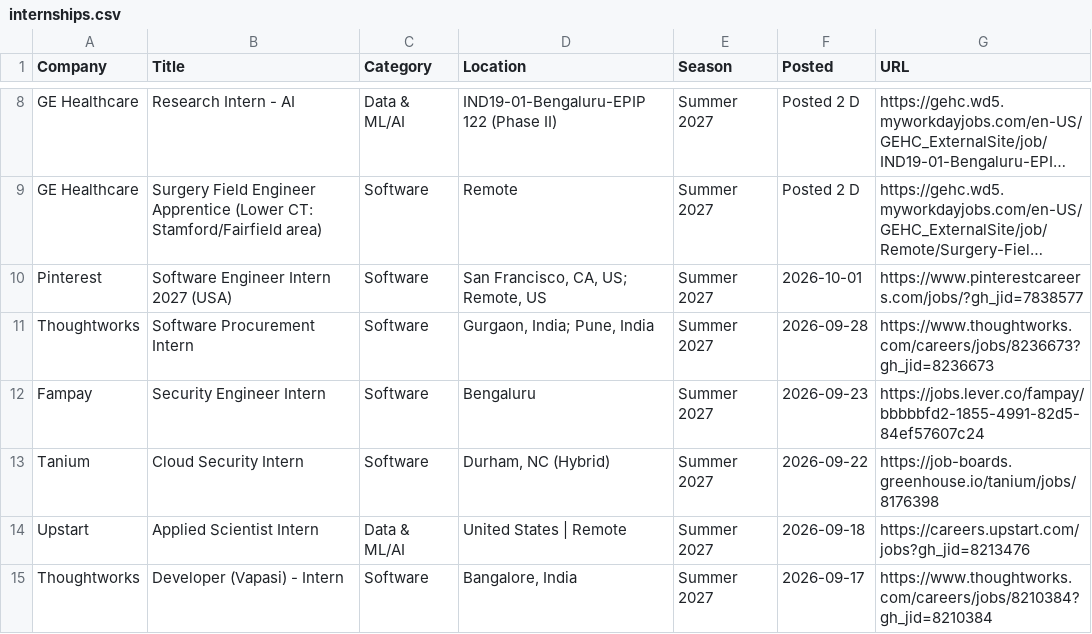
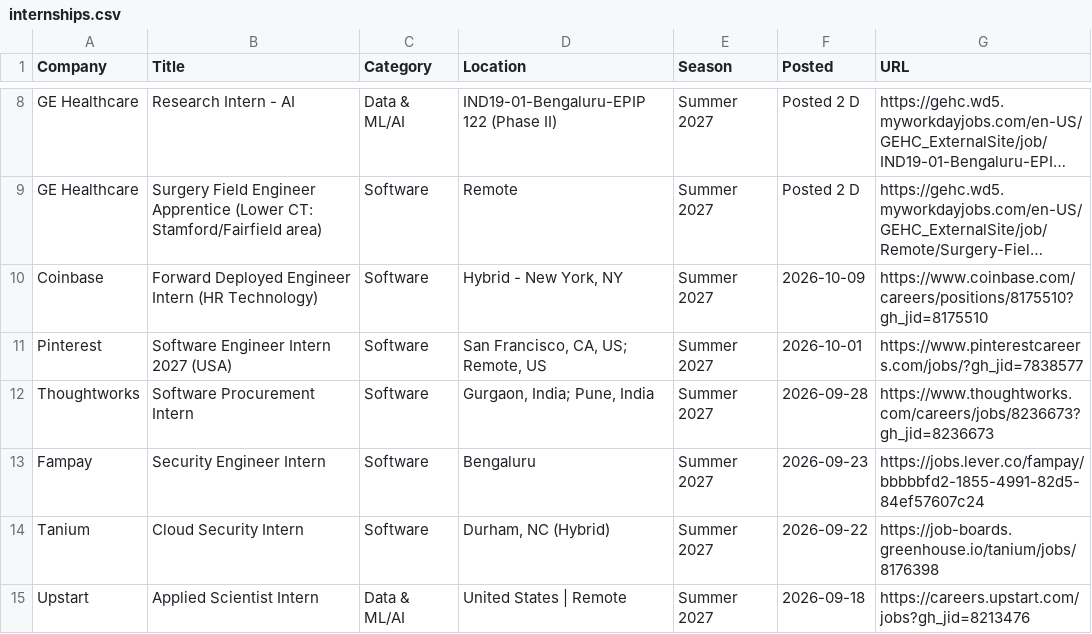
Before and after one commit to 10vulture1005/interns-work, a CSV file: data/internships.csv, drawn as a sheet; only a part is shown, gaps mark what is left out; the shorter side is filled out with more unchanged rows; long unchanged cells end in …; the diff names each change by its address in the sheet, - before the commit and + after, or states it on an @@ line.

Commit message:
chore: update internships (2026-10-09 18:17 UTC)

```diff
--- a/data/internships.csv
+++ b/data/internships.csv
+row 10: Coinbase | Forward Deployed Engineer Intern (HR Technology) | Software | Hybrid - New York, NY | Summer 2027 | 2026-10-09 | https://www.coinbase.com/careers/positions/8175510?gh_jid=8175510
```
Also changed, not shown: 9 other files.
